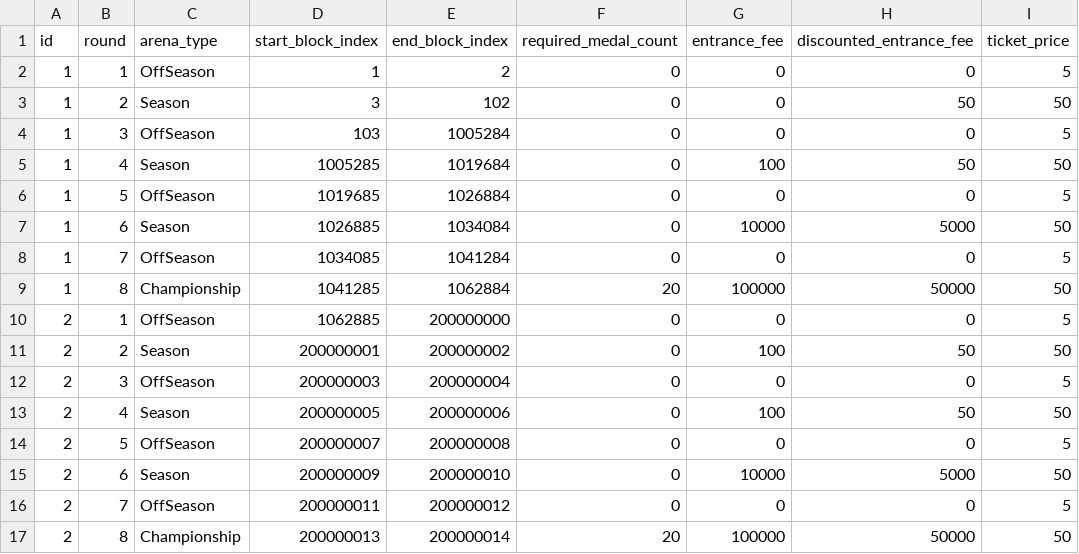
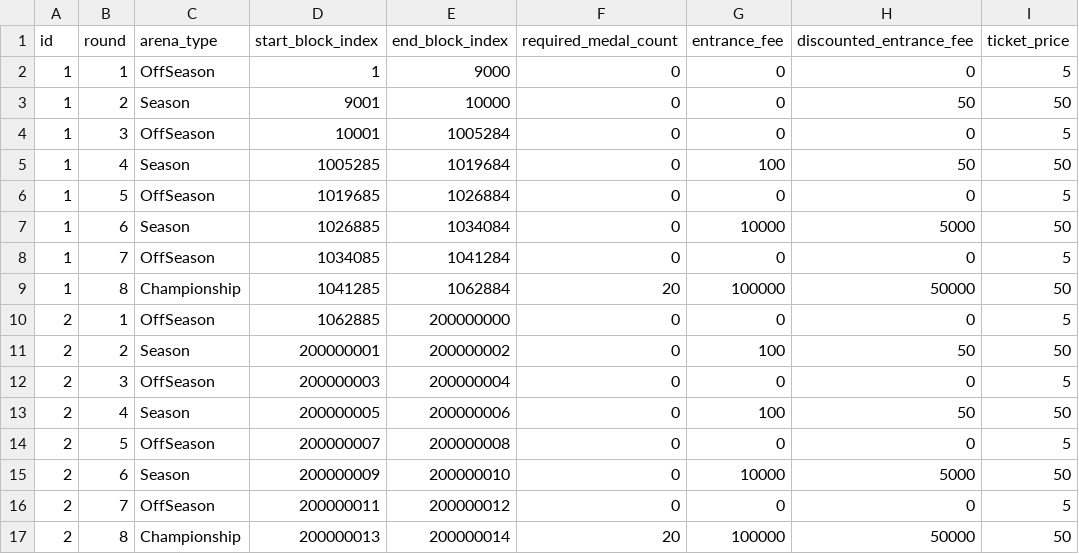
Before and after one commit to planetarium/lib9c, a CSV file: Lib9c/TableCSV/Arena/ArenaSheet.csv, drawn as a sheet; only a part is shown; the diff names each change by its address in the sheet, - before the commit and + after, or states it on an @@ line.

```diff
--- a/Lib9c/TableCSV/Arena/ArenaSheet.csv
+++ b/Lib9c/TableCSV/Arena/ArenaSheet.csv
-E2 (end_block_index): 2
+E2 (end_block_index): 9000
-D3 (start_block_index): 3
+D3 (start_block_index): 9001
-E3 (end_block_index): 102
+E3 (end_block_index): 10000
-D4 (start_block_index): 103
+D4 (start_block_index): 10001
```
Also changed, not shown: 2 other files.
